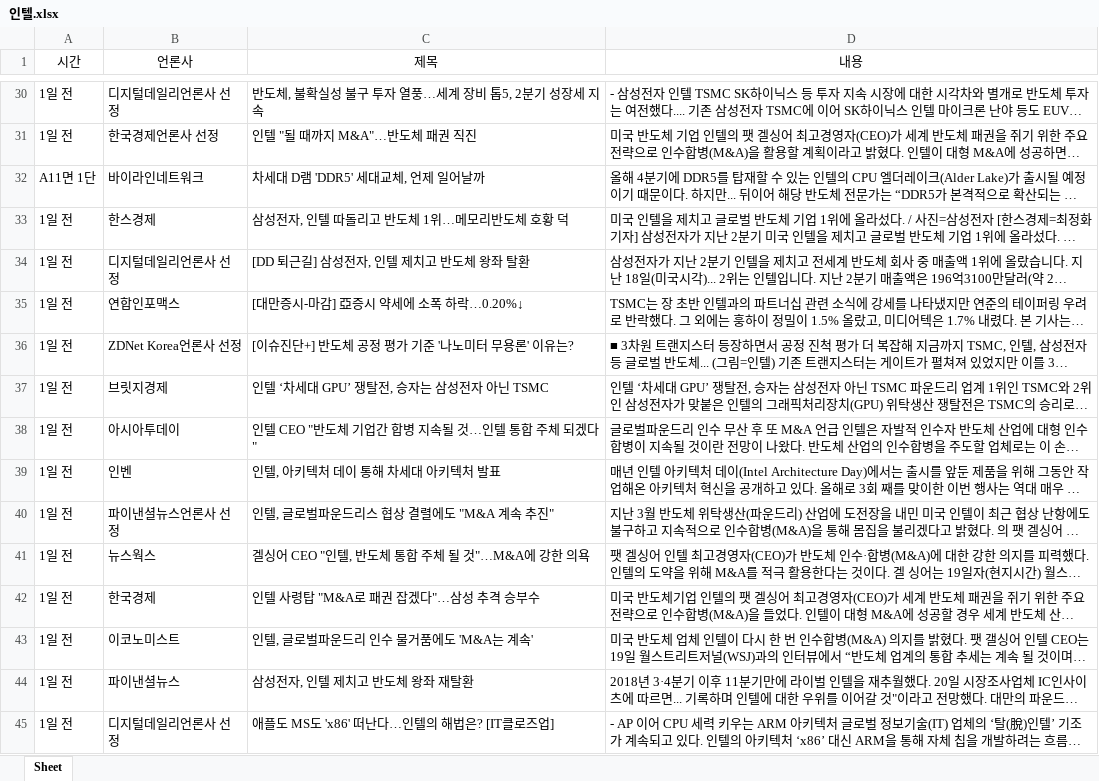
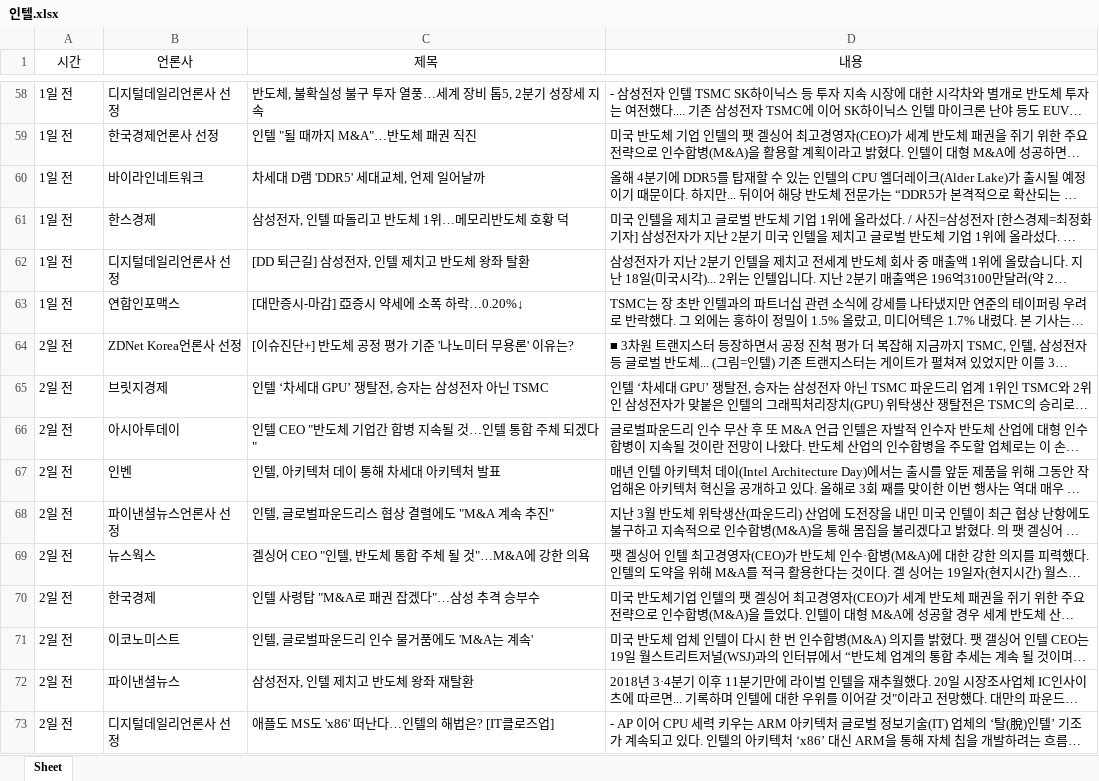
Before and after one commit to hisg123/Python, an Excel workbook: pythonProject(Crawling)/인텔.xlsx, sheet Sheet, drawn as a sheet; only a part is shown, gaps mark what is left out; long unchanged cells end in …; values as stored, in another font and other column widths than the file's, no borders; addresses are those after the commit; the diff covers the shown part only; the diff names each change by its address in the sheet, - before the commit and + after, or states it on an @@ line.

Commit message:
update crawling, string_comp
update crawling, string_comp

```diff
--- a/pythonProject(Crawling)/인텔.xlsx (sheet Sheet)
+++ b/pythonProject(Crawling)/인텔.xlsx (sheet Sheet)
-A60 (시간): A11면 1단
+A60 (시간): 1일 전
-A64:A73 (시간): 1일 전
+A64:A73 (시간): 2일 전
```
Also changed, not shown: 28 added rows, 28 removed rows and 50 edited cells elsewhere in this sheet, 2 other files.
